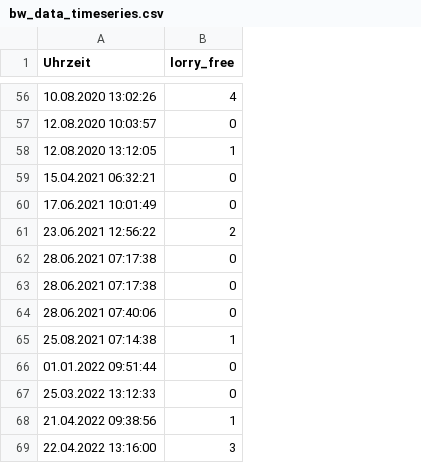
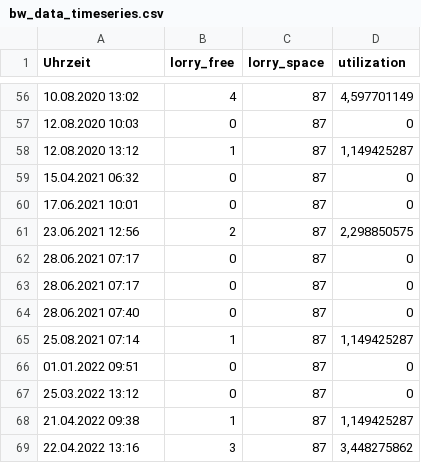
Before and after one commit to schmalto/pul, a CSV file: regression/bw_data_timeseries.csv, drawn as a sheet; only a part is shown, gaps mark what is left out; the diff covers the shown part only; the diff names each change by its address in the sheet, - before the commit and + after, or states it on an @@ line.

```diff
--- a/regression/bw_data_timeseries.csv
+++ b/regression/bw_data_timeseries.csv
+column C (lorry_space), rows 56-69: all 87
+column D (utilization), rows 56-69: 4,597701149 | 0 | 1,149425287 | 0 | 0 | 2,298850575 | 0 | 0 | 0 | 1,149425287 | 0 | 0 | 1,149425287 | 3,448275862
-A56 (Uhrzeit): 10.08.2020 13:02:26
+A56 (Uhrzeit): 10.08.2020 13:02
-A57 (Uhrzeit): 12.08.2020 10:03:57
+A57 (Uhrzeit): 12.08.2020 10:03
-A58 (Uhrzeit): 12.08.2020 13:12:05
+A58 (Uhrzeit): 12.08.2020 13:12
-A59 (Uhrzeit): 15.04.2021 06:32:21
+A59 (Uhrzeit): 15.04.2021 06:32
-A60 (Uhrzeit): 17.06.2021 10:01:49
+A60 (Uhrzeit): 17.06.2021 10:01
-A61 (Uhrzeit): 23.06.2021 12:56:22
+A61 (Uhrzeit): 23.06.2021 12:56
-A62:A63 (Uhrzeit): 28.06.2021 07:17:38
+A62:A63 (Uhrzeit): 28.06.2021 07:17
-A64 (Uhrzeit): 28.06.2021 07:40:06
+A64 (Uhrzeit): 28.06.2021 07:40
-A65 (Uhrzeit): 25.08.2021 07:14:38
+A65 (Uhrzeit): 25.08.2021 07:14
-A66 (Uhrzeit): 01.01.2022 09:51:44
+A66 (Uhrzeit): 01.01.2022 09:51
-A67 (Uhrzeit): 25.03.2022 13:12:33
+A67 (Uhrzeit): 25.03.2022 13:12
-A68 (Uhrzeit): 21.04.2022 09:38:56
+A68 (Uhrzeit): 21.04.2022 09:38
-A69 (Uhrzeit): 22.04.2022 13:16:00
+A69 (Uhrzeit): 22.04.2022 13:16
```
Also changed, not shown: 54 edited cells elsewhere in this file, 1 other file.
